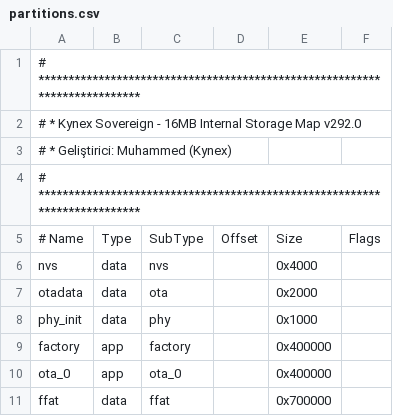
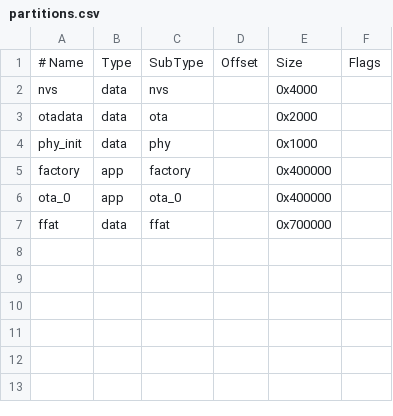
Before and after one commit to muhammed251210ai/retro-go, a CSV file: partitions.csv, drawn as a sheet.

Commit message:
Update partitions.csv

```diff
--- a/partitions.csv
+++ b/partitions.csv
@@ -1,5 +1 @@
-# **************************************************************************
-# * Kynex Sovereign - 16MB Internal Storage Map v292.0
-# * Geliştirici: Muhammed (Kynex)
-# **************************************************************************
 # Name,   Type, SubType, Offset,  Size, Flags
```
